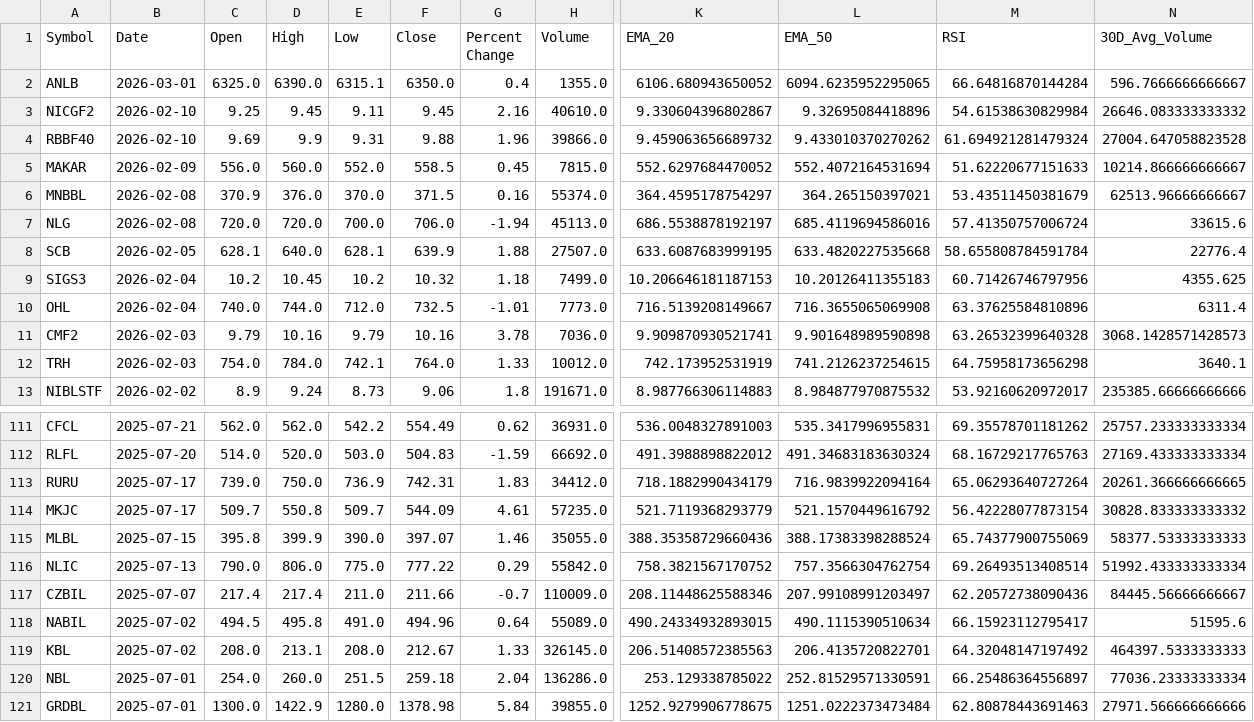
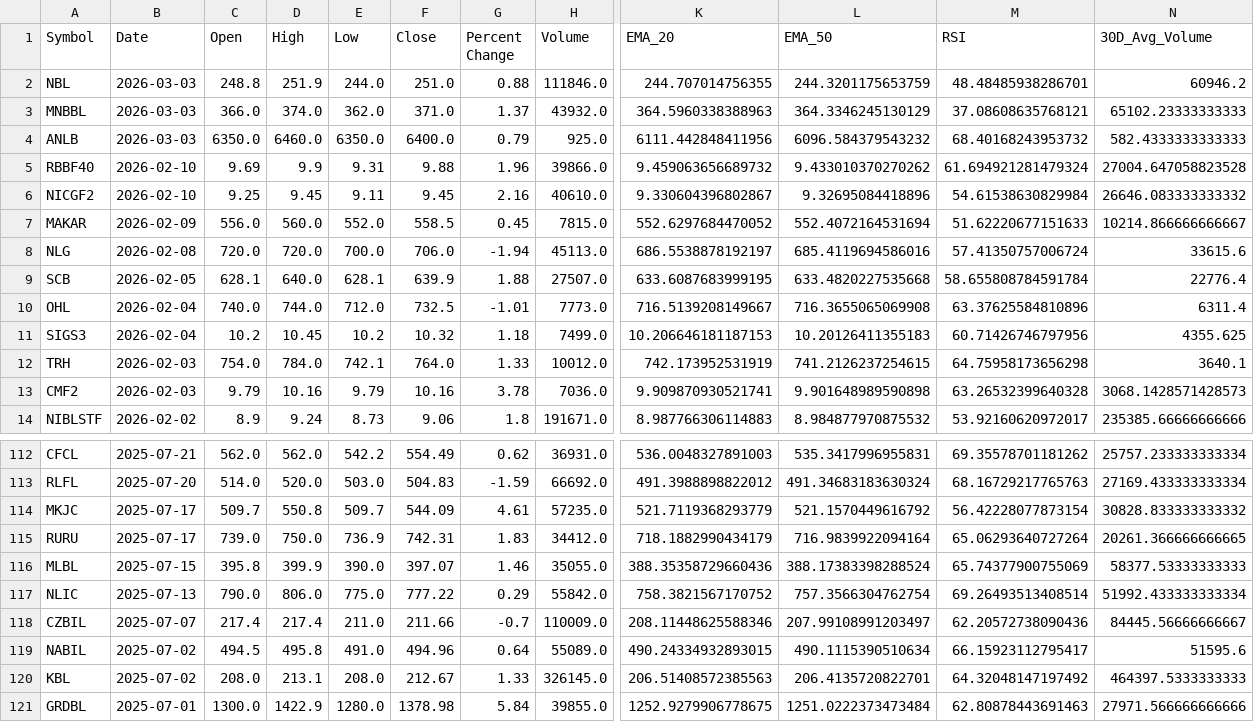
Before and after one commit to iamsrijit0/Nepse, a CSV file: latest_valid_ema_crossovers.csv, drawn as a sheet; only a part is shown, gaps mark what is left out; removed rows and columns are numbered as before the commit, all else as after; rows hold the shown columns only; the diff covers the shown part only; the diff names each change by its address in the sheet, - before the commit and + after, or states it on an @@ line.

```diff
--- a/latest_valid_ema_crossovers.csv
+++ b/latest_valid_ema_crossovers.csv
+row 2: NBL | 2026-03-03 | 248.8 | 251.9 | 244.0 | 251.0 | 0.88 | 111846.0 | 244.707014756355 | 244.3201175653759 | 48.48485938286701 | 60946.2
+row 3: MNBBL | 2026-03-03 | 366.0 | 374.0 | 362.0 | 371.0 | 1.37 | 43932.0 | 364.5960338388963 | 364.3346245130129 | 37.08608635768121 | 65102.23333333333
-B4 (Date): 2026-03-01
+B4 (Date): 2026-03-03
-C4 (Open): 6325.0
+C4 (Open): 6350.0
-D4 (High): 6390.0
+D4 (High): 6460.0
-E4 (Low): 6315.1
+E4 (Low): 6350.0
-F4 (Close): 6350.0
+F4 (Close): 6400.0
-G4 (Percent Change): 0.4
+G4 (Percent Change): 0.79
-H4 (Volume): 1355.0
+H4 (Volume): 925.0
-K4 (EMA_20): 6106.680943650052
+K4 (EMA_20): 6111.442848411956
-L4 (EMA_50): 6094.6235952295065
+L4 (EMA_50): 6096.584379543232
-M4 (RSI): 66.64816870144284
+M4 (RSI): 68.40168243953732
-N4 (30D_Avg_Volume): 596.7666666666667
+N4 (30D_Avg_Volume): 582.4333333333333
@@ row 4 moved to row 5: RBBF40 @@
-row 6: MNBBL | 2026-02-08 | 370.9 | 376.0 | 370.0 | 371.5 | 0.16 | 55374.0 | 364.4595178754297 | 364.265150397021 | 53.43511450381679 | 62513.96666666667
-row 120: NBL | 2025-07-01 | 254.0 | 260.0 | 251.5 | 259.18 | 2.04 | 136286.0 | 253.129338785022 | 252.81529571330591 | 66.25486364556897 | 77036.23333333334
```
Also changed, not shown: 46 moved rows and 2 edited cells elsewhere in this file, valid_ema_crossovers.csv.
